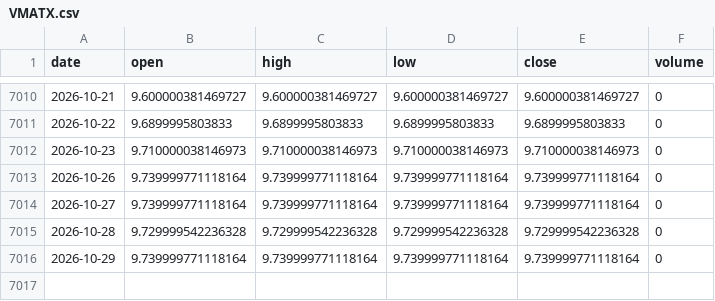
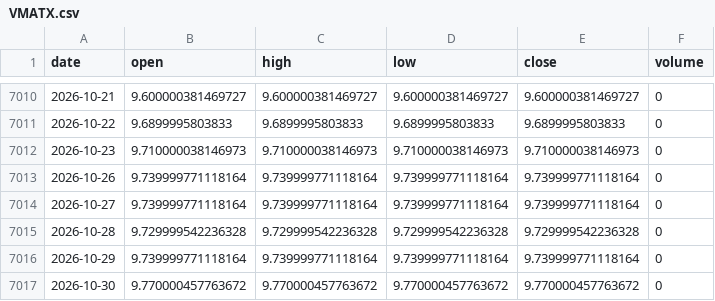
Before and after one commit to aigenmod/munidata, a CSV file: data/VMATX.csv, drawn as a sheet; only a part is shown, gaps mark what is left out; the diff names each change by its address in the sheet, - before the commit and + after, or states it on an @@ line.

```diff
--- a/data/VMATX.csv
+++ b/data/VMATX.csv
+row 7017: 2026-10-30 | 9.770000457763672 | 9.770000457763672 | 9.770000457763672 | 9.770000457763672 | 0
```
Also changed, not shown: data/FTMA.csv, data/fred_DFF_DFEDTAR_DFEDTARU_DFEDTARL.csv, 1 other file.
